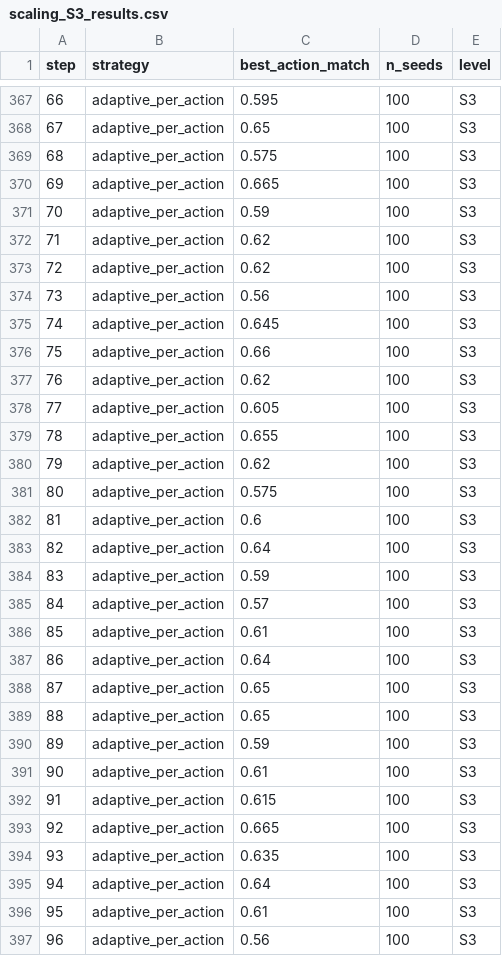
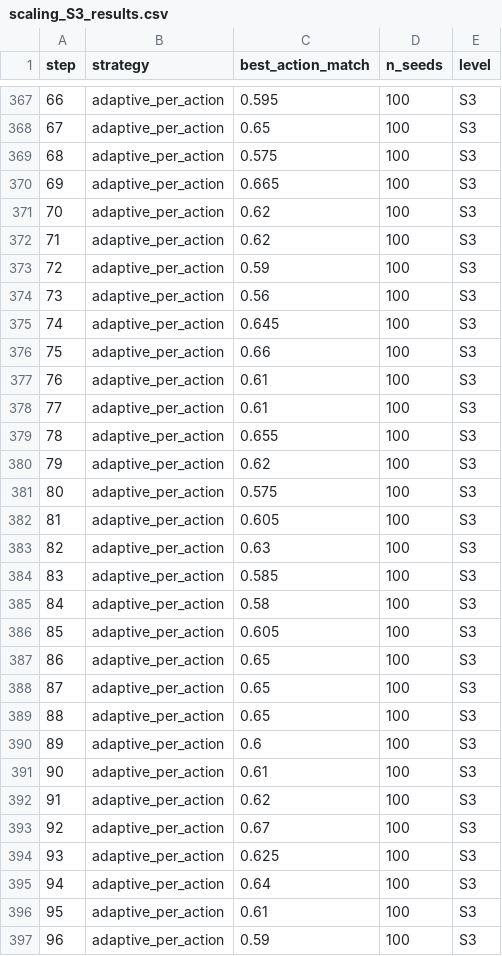
Before and after one commit to chleya/intelligence_capital_minimal_lab, a CSV file: results/ic2c_scaling/scaling_S3_results.csv, drawn as a sheet; only a part is shown, gaps mark what is left out; the diff covers the shown part only.

```diff
--- a/results/ic2c_scaling/scaling_S3_results.csv
+++ b/results/ic2c_scaling/scaling_S3_results.csv
@@ -370,5 +370,5 @@ step,strategy,best_action_match,n_seeds,level
 69,adaptive_per_action,0.665,100,S3
-70,adaptive_per_action,0.59,100,S3
+70,adaptive_per_action,0.62,100,S3
 71,adaptive_per_action,0.62,100,S3
-72,adaptive_per_action,0.62,100,S3
+72,adaptive_per_action,0.59,100,S3
 73,adaptive_per_action,0.56,100,S3
@@ -376,4 +376,4 @@ step,strategy,best_action_match,n_seeds,level
 75,adaptive_per_action,0.66,100,S3
-76,adaptive_per_action,0.62,100,S3
-77,adaptive_per_action,0.605,100,S3
+76,adaptive_per_action,0.61,100,S3
+77,adaptive_per_action,0.61,100,S3
 78,adaptive_per_action,0.655,100,S3
@@ -381,17 +381,17 @@ step,strategy,best_action_match,n_seeds,level
 80,adaptive_per_action,0.575,100,S3
-81,adaptive_per_action,0.6,100,S3
-82,adaptive_per_action,0.64,100,S3
-83,adaptive_per_action,0.59,100,S3
-84,adaptive_per_action,0.57,100,S3
-85,adaptive_per_action,0.61,100,S3
-86,adaptive_per_action,0.64,100,S3
+81,adaptive_per_action,0.605,100,S3
+82,adaptive_per_action,0.63,100,S3
+83,adaptive_per_action,0.585,100,S3
+84,adaptive_per_action,0.58,100,S3
+85,adaptive_per_action,0.605,100,S3
+86,adaptive_per_action,0.65,100,S3
 87,adaptive_per_action,0.65,100,S3
 88,adaptive_per_action,0.65,100,S3
-89,adaptive_per_action,0.59,100,S3
+89,adaptive_per_action,0.6,100,S3
 90,adaptive_per_action,0.61,100,S3
-91,adaptive_per_action,0.615,100,S3
-92,adaptive_per_action,0.665,100,S3
-93,adaptive_per_action,0.635,100,S3
+91,adaptive_per_action,0.62,100,S3
+92,adaptive_per_action,0.67,100,S3
+93,adaptive_per_action,0.625,100,S3
 94,adaptive_per_action,0.64,100,S3
 95,adaptive_per_action,0.61,100,S3
-96,adaptive_per_action,0.56,100,S3
+96,adaptive_per_action,0.59,100,S3
```
Also changed, not shown: 16 edited cells elsewhere in this file, results/ic2c_cross_bottleneck/cross_bottleneck_results.csv, results/ic2c_scaling/scaling_S1_results.csv, 15 other files.
